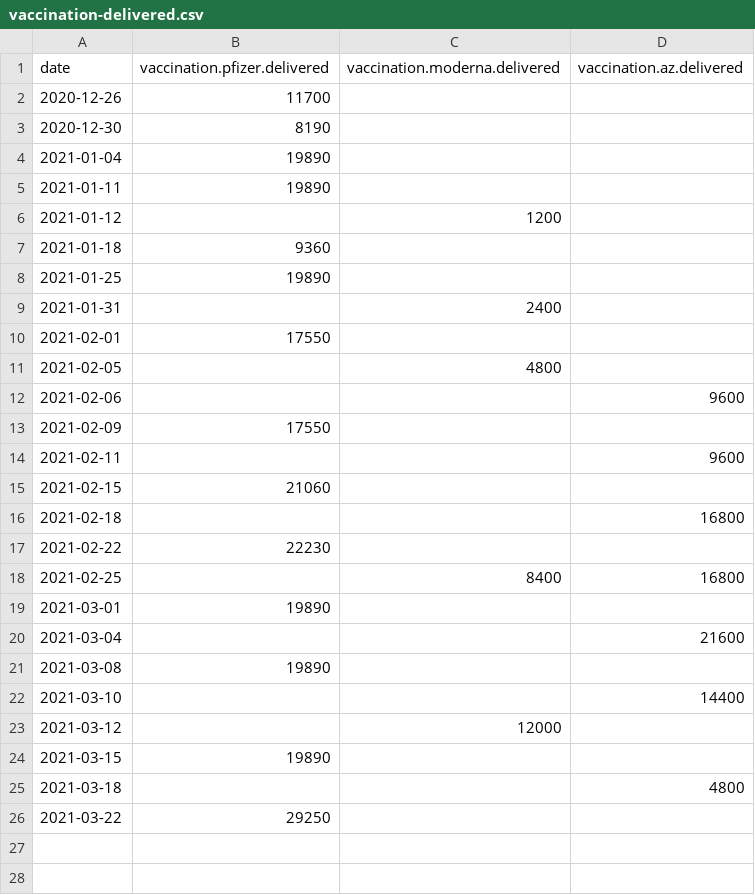
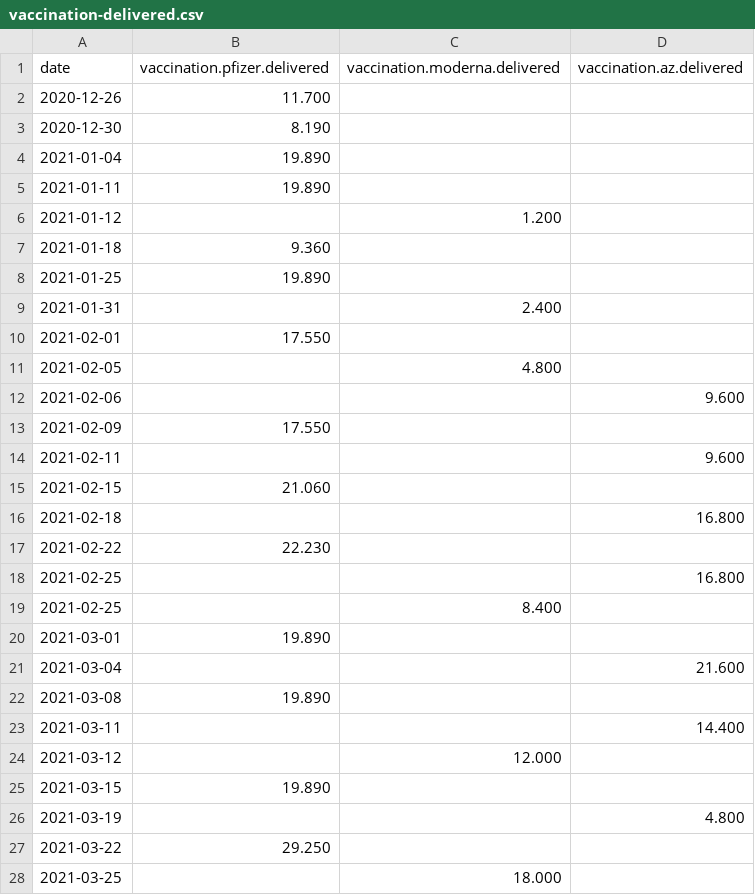
Before and after one commit to jalezi/NIJZ-powerBI-scrape, a CSV file: csv/vaccination-delivered.csv, drawn as a sheet; only a part is shown; the diff covers the shown part only.

Commit message:
csv: +vaccination-delivered

```diff
--- a/csv/vaccination-delivered.csv
+++ b/csv/vaccination-delivered.csv
@@ -1,26 +1,28 @@
 date,vaccination.pfizer.delivered,vaccination.moderna.delivered,vaccination.az.delivered
-2020-12-26,11700,,
-2020-12-30,8190,,
-2021-01-04,19890,,
-2021-01-11,19890,,
-2021-01-12,,1200,
-2021-01-18,9360,,
-2021-01-25,19890,,
-2021-01-31,,2400,
-2021-02-01,17550,,
-2021-02-05,,4800,
-2021-02-06,,,9600
-2021-02-09,17550,,
-2021-02-11,,,9600
-2021-02-15,21060,,
-2021-02-18,,,16800
-2021-02-22,22230,,
-2021-02-25,,8400,16800
-2021-03-01,19890,,
-2021-03-04,,,21600
-2021-03-08,19890,,
-2021-03-10,,,14400
-2021-03-12,,12000,
-2021-03-15,19890,,
-2021-03-18,,,4800
-2021-03-22,29250,,
+2020-12-26,11.700,,
+2020-12-30,8.190,,
+2021-01-04,19.890,,
+2021-01-11,19.890,,
+2021-01-12,,1.200,
+2021-01-18,9.360,,
+2021-01-25,19.890,,
+2021-01-31,,2.400,
+2021-02-01,17.550,,
+2021-02-05,,4.800,
+2021-02-06,,,9.600
+2021-02-09,17.550,,
+2021-02-11,,,9.600
+2021-02-15,21.060,,
+2021-02-18,,,16.800
+2021-02-22,22.230,,
+2021-02-25,,,16.800
+2021-02-25,,8.400,
+2021-03-01,19.890,,
+2021-03-04,,,21.600
+2021-03-08,19.890,,
+2021-03-11,,,14.400
+2021-03-12,,12.000,
+2021-03-15,19.890,,
+2021-03-19,,,4.800
+2021-03-22,29.250,,
+2021-03-25,,18.000,
```
Also changed, not shown: 1 added row elsewhere in this file.
